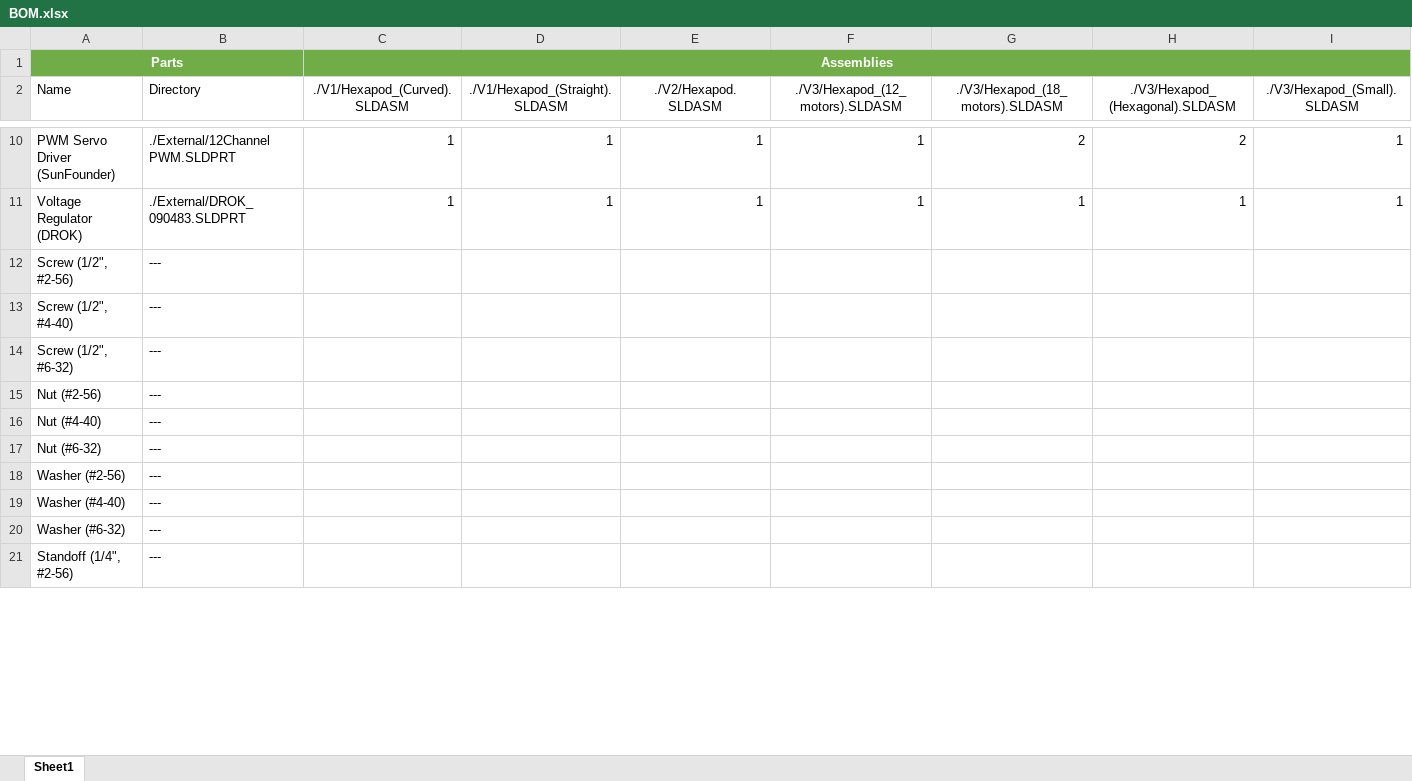
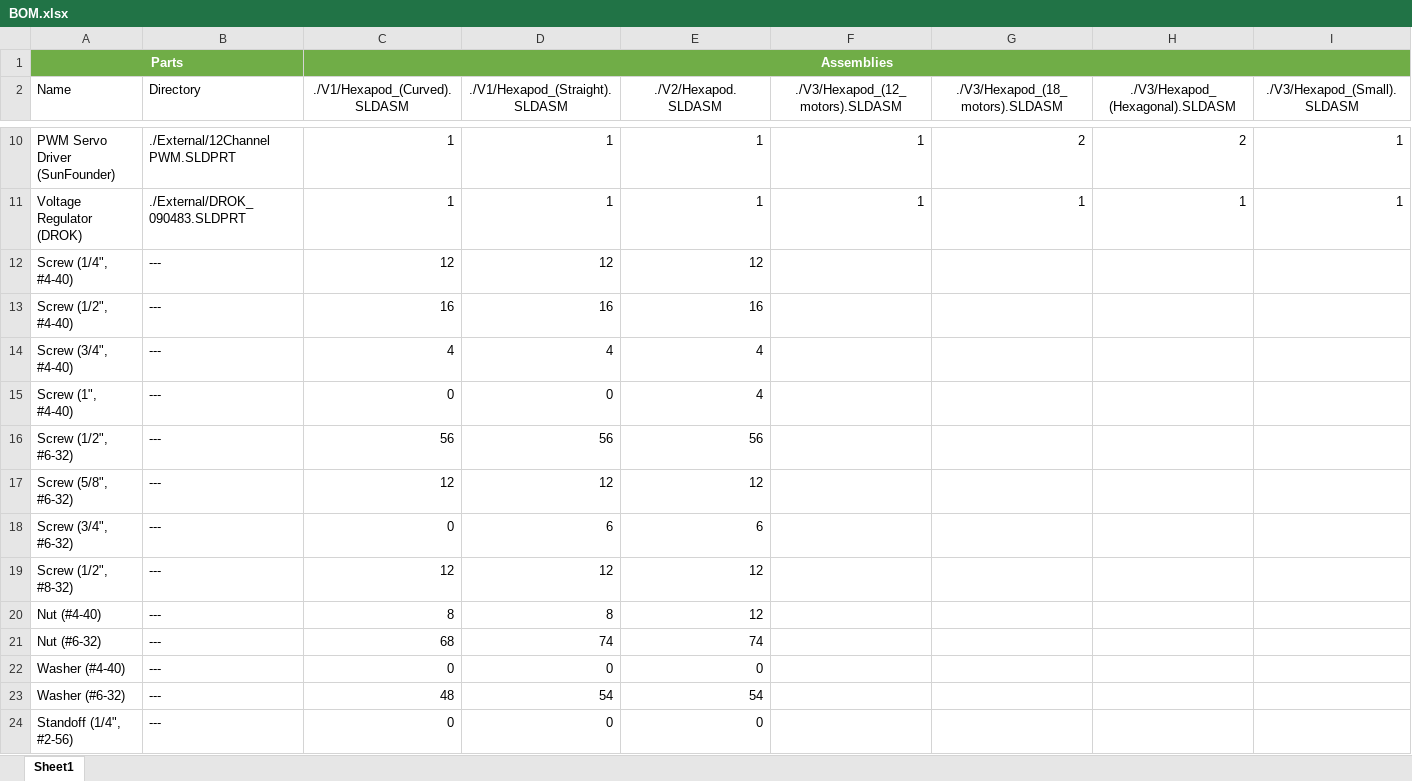
Before and after one commit to FARM3R8OY/HexaphobUS, an Excel workbook: CAD/BOM.xlsx, sheet Sheet1, drawn as a sheet; only a part is shown, gaps mark what is left out; values as stored, in another font and other column widths than the file's, no borders; table styles not drawn; removed rows and columns are numbered as before the commit, all else as after; the diff covers the shown part only; the diff names each change by its address in the sheet, - before the commit and + after, or states it on an @@ line.

```diff
--- a/CAD/BOM.xlsx (sheet Sheet1)
+++ b/CAD/BOM.xlsx (sheet Sheet1)
-row 12: Screw (1/2", #2-56) | ---
+row 12: Screw (1/4", #4-40) | --- | 12 | 12 | 12
-C13 (./V1/Hexapod_(Curved).SLDASM): (empty)
+C13 (./V1/Hexapod_(Curved).SLDASM): 16
-D13 (./V1/Hexapod_(Straight).SLDASM): (empty)
+D13 (./V1/Hexapod_(Straight).SLDASM): 16
-E13 (./V2/Hexapod.SLDASM): (empty)
+E13 (./V2/Hexapod.SLDASM): 16
+row 14: Screw (3/4", #4-40) | --- | 4 | 4 | 4
+row 15: Screw (1", #4-40) | --- | 0 | 0 | 4
-C16 (./V1/Hexapod_(Curved).SLDASM): (empty)
+C16 (./V1/Hexapod_(Curved).SLDASM): 56
-D16 (./V1/Hexapod_(Straight).SLDASM): (empty)
+D16 (./V1/Hexapod_(Straight).SLDASM): 56
-E16 (./V2/Hexapod.SLDASM): (empty)
+E16 (./V2/Hexapod.SLDASM): 56
-row 15: Nut (#2-56) | ---
+row 17: Screw (5/8", #6-32) | --- | 12 | 12 | 12
+row 18: Screw (3/4", #6-32) | --- | 0 | 6 | 6
+row 19: Screw (1/2", #8-32) | --- | 12 | 12 | 12
-C20 (./V1/Hexapod_(Curved).SLDASM): (empty)
+C20 (./V1/Hexapod_(Curved).SLDASM): 8
-D20 (./V1/Hexapod_(Straight).SLDASM): (empty)
+D20 (./V1/Hexapod_(Straight).SLDASM): 8
-E20 (./V2/Hexapod.SLDASM): (empty)
+E20 (./V2/Hexapod.SLDASM): 12
-C21 (./V1/Hexapod_(Curved).SLDASM): (empty)
+C21 (./V1/Hexapod_(Curved).SLDASM): 68
-D21 (./V1/Hexapod_(Straight).SLDASM): (empty)
+D21 (./V1/Hexapod_(Straight).SLDASM): 74
-E21 (./V2/Hexapod.SLDASM): (empty)
+E21 (./V2/Hexapod.SLDASM): 74
-row 18: Washer (#2-56) | ---
-C22 (./V1/Hexapod_(Curved).SLDASM): (empty)
+C22 (./V1/Hexapod_(Curved).SLDASM): 0
-D22 (./V1/Hexapod_(Straight).SLDASM): (empty)
+D22 (./V1/Hexapod_(Straight).SLDASM): 0
-E22 (./V2/Hexapod.SLDASM): (empty)
+E22 (./V2/Hexapod.SLDASM): 0
-C23 (./V1/Hexapod_(Curved).SLDASM): (empty)
+C23 (./V1/Hexapod_(Curved).SLDASM): 48
-D23 (./V1/Hexapod_(Straight).SLDASM): (empty)
+D23 (./V1/Hexapod_(Straight).SLDASM): 54
-E23 (./V2/Hexapod.SLDASM): (empty)
+E23 (./V2/Hexapod.SLDASM): 54
-C24 (./V1/Hexapod_(Curved).SLDASM): (empty)
+C24 (./V1/Hexapod_(Curved).SLDASM): 0
-D24 (./V1/Hexapod_(Straight).SLDASM): (empty)
+D24 (./V1/Hexapod_(Straight).SLDASM): 0
-E24 (./V2/Hexapod.SLDASM): (empty)
+E24 (./V2/Hexapod.SLDASM): 0
```
Also changed, not shown: 42 edited cells elsewhere in this sheet, formulas that keep their value, 4 other files.
